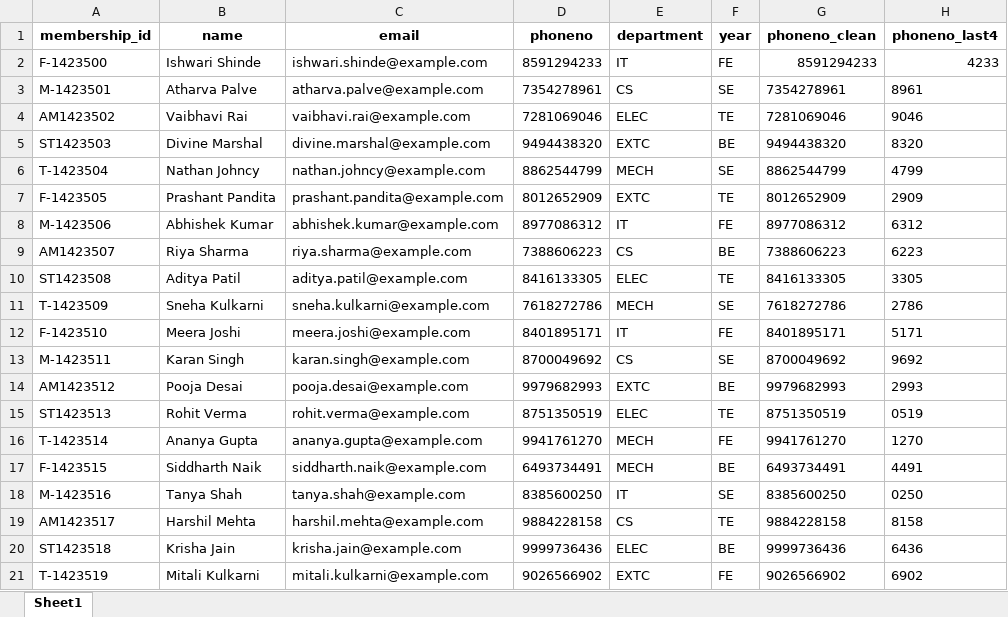
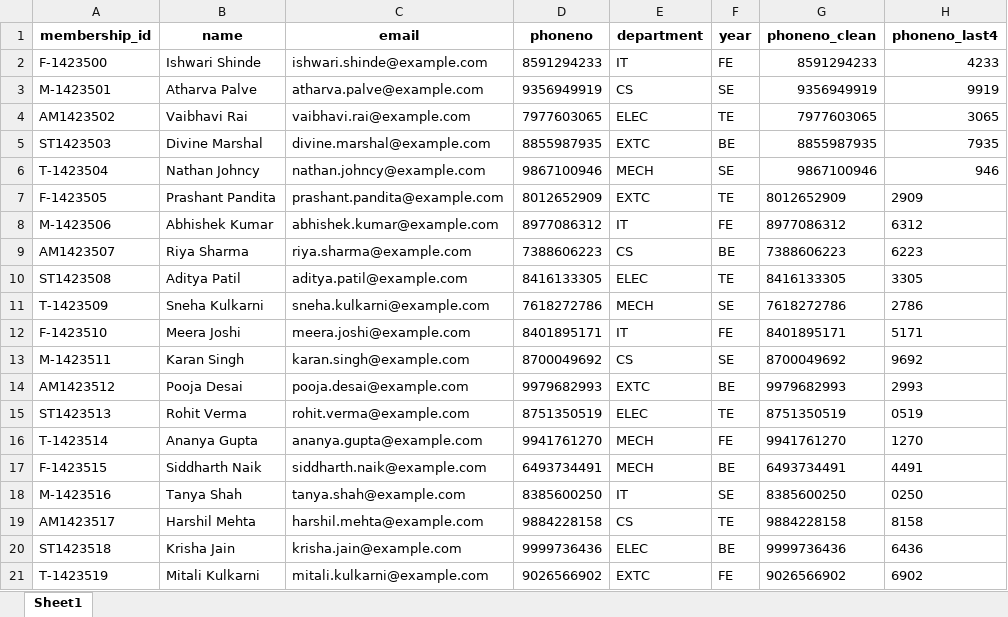
Before and after one commit to Ishwari2010/IEI_portal, an Excel workbook: iei_processed_members.xlsx, sheet Sheet1, drawn as a sheet; values as stored, in another font and other column widths than the file's, no borders; the diff names each change by its address in the sheet, - before the commit and + after, or states it on an @@ line.

Commit message:
Update IEI members Excel data

```diff
--- a/iei_processed_members.xlsx (sheet Sheet1)
+++ b/iei_processed_members.xlsx (sheet Sheet1)
-D3 (phoneno): 7354278961
+D3 (phoneno): 9356949919
-G3 (phoneno_clean): 7354278961
+G3 (phoneno_clean): 9356949919
-H3 (phoneno_last4): 8961
+H3 (phoneno_last4): 9919
-D4 (phoneno): 7281069046
+D4 (phoneno): 7977603065
-G4 (phoneno_clean): 7281069046
+G4 (phoneno_clean): 7977603065
-H4 (phoneno_last4): 9046
+H4 (phoneno_last4): 3065
-D5 (phoneno): 9494438320
+D5 (phoneno): 8855987935
-G5 (phoneno_clean): 9494438320
+G5 (phoneno_clean): 8855987935
-H5 (phoneno_last4): 8320
+H5 (phoneno_last4): 7935
-D6 (phoneno): 8862544799
+D6 (phoneno): 9867100946
-G6 (phoneno_clean): 8862544799
+G6 (phoneno_clean): 9867100946
-H6 (phoneno_last4): 4799
+H6 (phoneno_last4): 946
```
